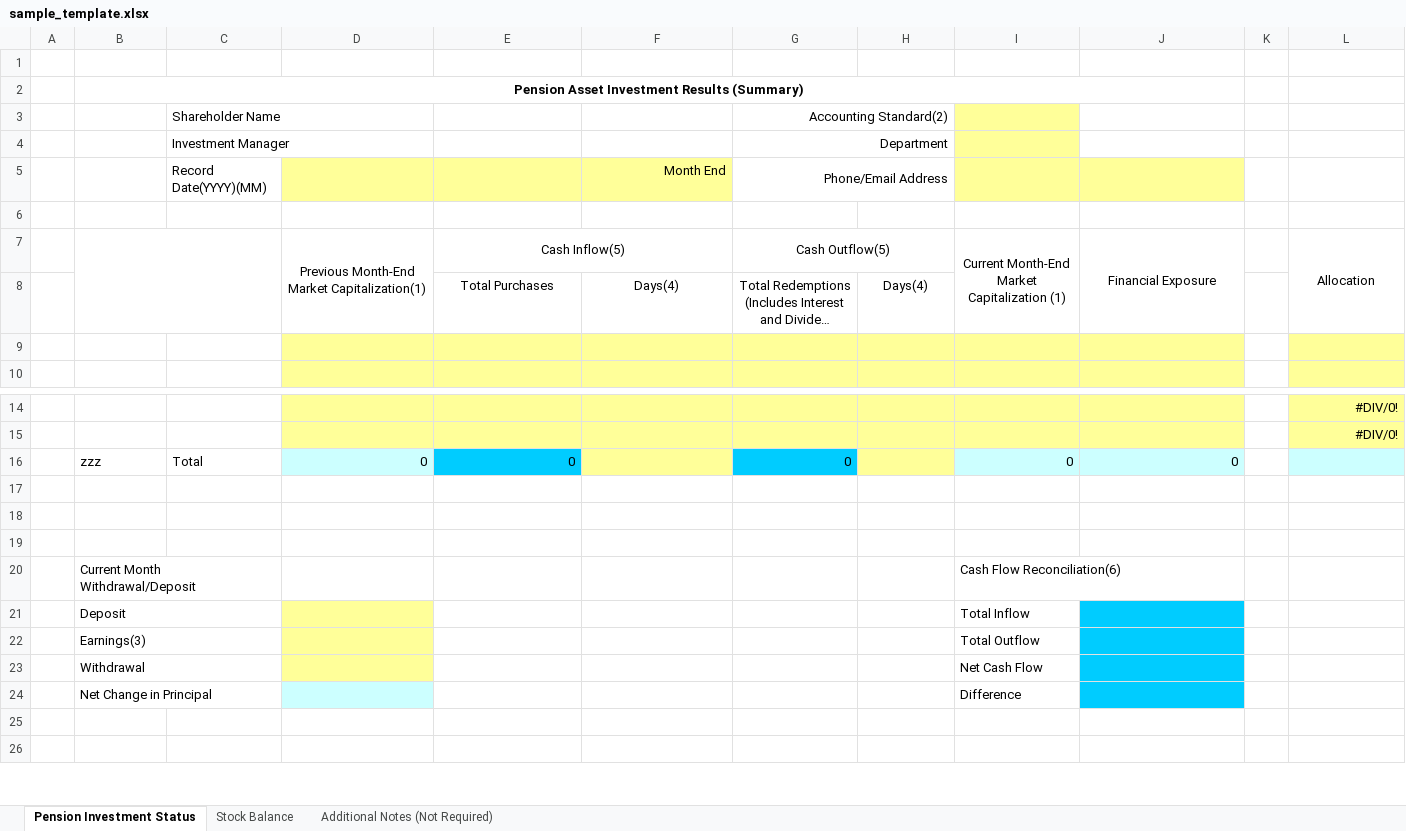
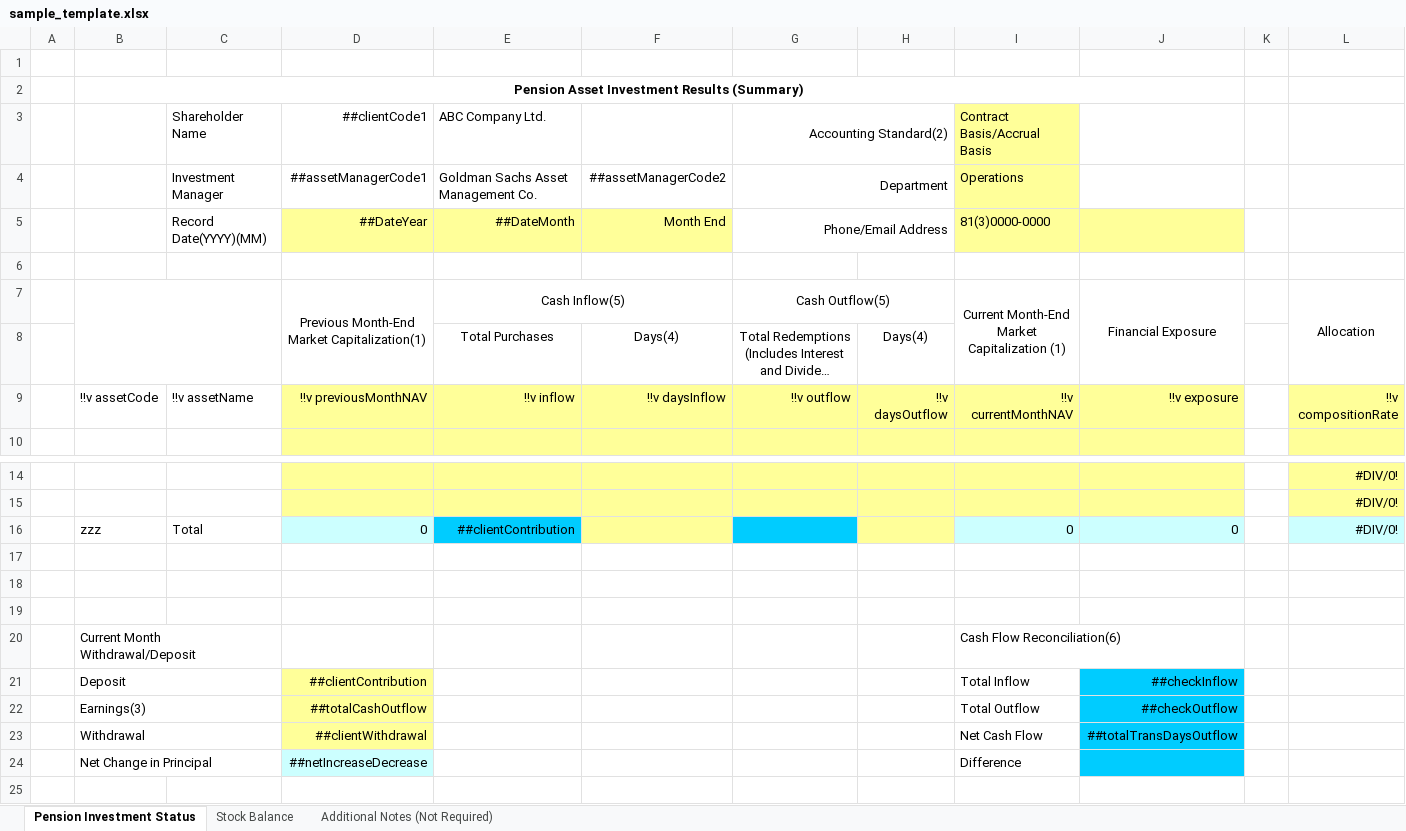
Before and after one commit to MJKR-Tech/rendr-backend, an Excel workbook: uploads/sample_template.xlsx, sheet Pension Investment Status, drawn as a sheet; only a part is shown, gaps mark what is left out; the shorter side is filled out with more unchanged rows; long unchanged cells end in …; values as stored, in another font and other column widths than the file's, no borders; charts and pictures not drawn; removed rows and columns are numbered as before the commit, all else as after; the diff names each change by its address in the sheet, - before the commit and + after, or states it on an @@ line.

Commit message:
Update sample template file

```diff
--- a/uploads/sample_template.xlsx (sheet Pension Investment Status)
+++ b/uploads/sample_template.xlsx (sheet Pension Investment Status)
-row 3:  |  | Shareholder Name |  |  |  | Accounting Standard(2)
-row 4:  |  | Investment Manager |  |  |  | Department
-row 5:  |  | Record Date(YYYY)(MM) |  |  | Month End | Phone/Email Address
+row 3:  |  | Shareholder Name | ##clientCode1 | ABC Company Ltd. |  | Accounting Standard(2) |  | Contract Basis/Accrual Basis
+row 4:  |  | Investment Manager | ##assetManagerCode1 | Goldman Sachs Asset Management Co. | ##assetManagerCode2 | Department |  | Operations
+row 5:  |  | Record Date(YYYY)(MM) | ##DateYear | ##DateMonth | Month End | Phone/Email Address |  | 81(3)0000-0000
-row 9: (empty)
+row 9:  | !!v assetCode | !!v assetName | !!v previousMonthNAV | !!v inflow | !!v daysInflow | !!v outflow | !!v daysOutflow | !!v currentMonthNAV | !!v exposure |  | !!v compositionRate
-E16: 0
+E16: ##clientContribution
-G16: 0
+G16: (empty)
-L16: (empty)
+L16: #DIV/0!
-D21: (empty)
+D21: ##clientContribution
-J21: (empty)
+J21: ##checkInflow
-D22: (empty)
+D22: ##totalCashOutflow
-J22: (empty)
+J22: ##checkOutflow
-D23: (empty)
+D23: ##clientWithdrawal
-J23: (empty)
+J23: ##totalTransDaysOutflow
-D24: (empty)
+D24: ##netIncreaseDecrease
```
Also changed, not shown: sheet Stock Balance.
